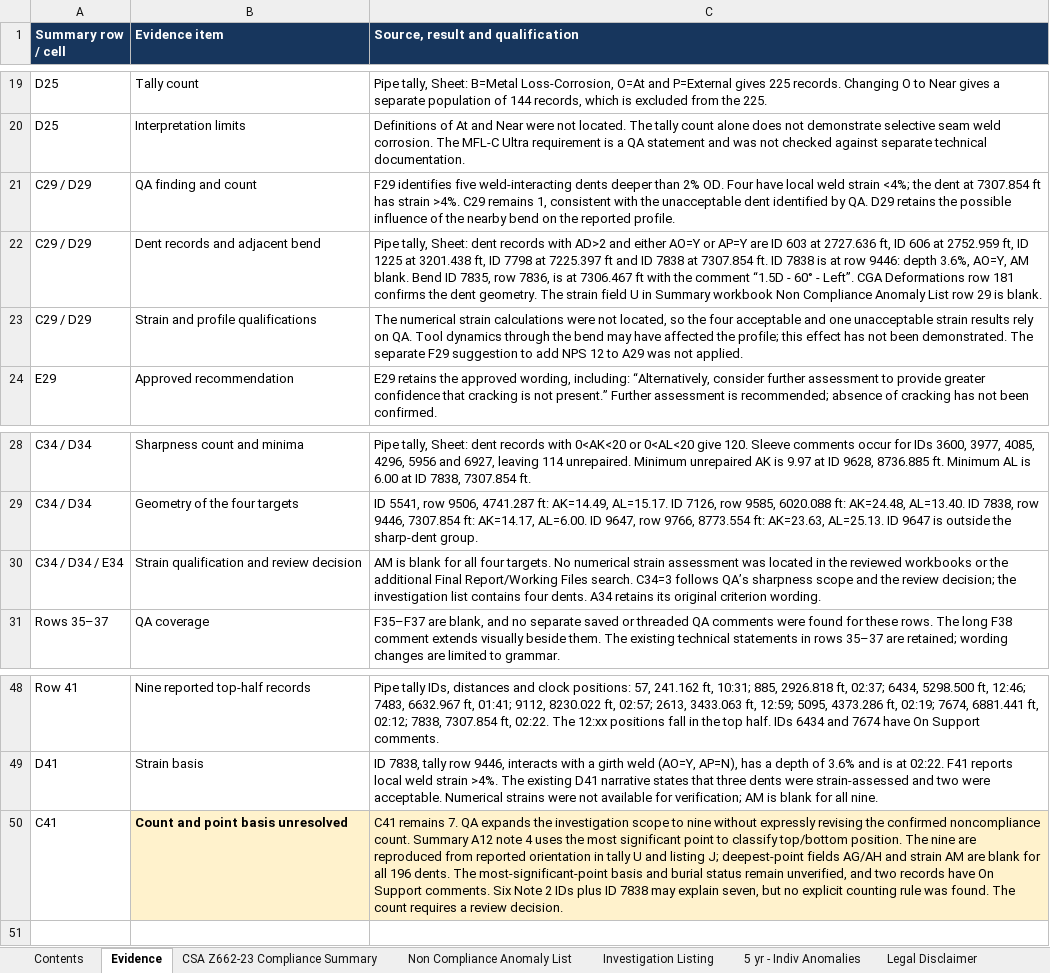
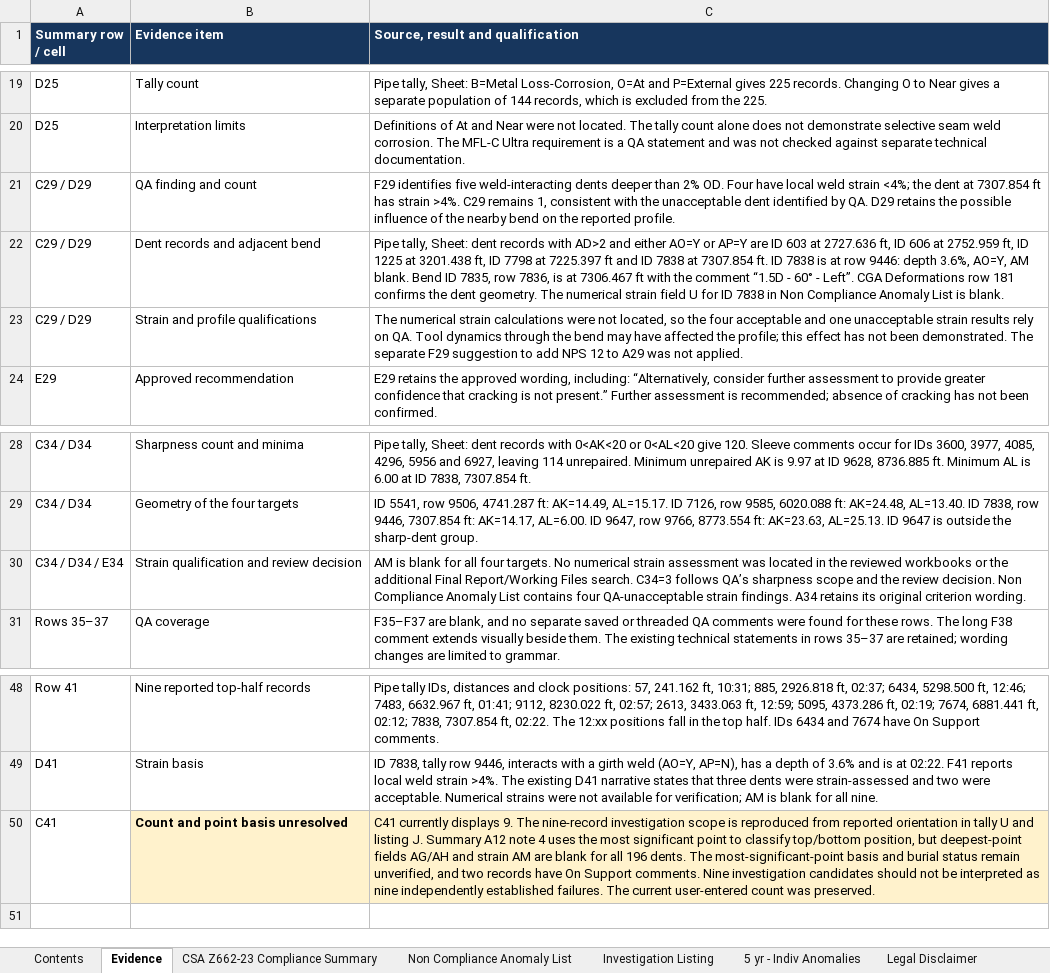
Before and after one commit to mrazzak/house_inspection_record, an Excel workbook: 24BUNKER/NPS 24 Refinery to Dock #1 Bunker Pipeline (24BUNKER)_CSA Z662_Compliance_Rev0-2QA.xlsx, sheet Evidence, drawn as a sheet; only a part is shown, gaps mark what is left out; values as stored, in another font and other column widths than the file's, no borders; the diff covers the shown part only; the diff names each change by its address in the sheet, - before the commit and + after, or states it on an @@ line.

```diff
--- a/24BUNKER/NPS 24 Refinery to Dock #1 Bunker Pipeline (24BUNKER)_CSA Z662_Compliance_Rev0-2QA.xlsx (sheet Evidence)
+++ b/24BUNKER/NPS 24 Refinery to Dock #1 Bunker Pipeline (24BUNKER)_CSA Z662_Compliance_Rev0-2QA.xlsx (sheet Evidence)
-C22 (Source, result and qualification): …geometry. The strain field U in Summary workbook Non Compliance Anomaly List row 29 is blank.
+C22 (Source, result and qualification): …geometry. The numerical strain field U for ID 7838 in Non Compliance Anomaly List is blank.
-C30 (Source, result and qualification): …the review decision; the investigation list contains four dents. A34 retains…
+C30 (Source, result and qualification): …the review decision. Non Compliance Anomaly List contains four QA-unacceptable strain findings. A34 retains…
-C50 (Source, result and qualification): C41 remains 7. QA expands the investigation scope to nine without expressly revising the confirmed noncompliance count. Summary A12 note 4 uses the most significant point to classify top/bottom position. The nine are reproduced from reported orientation in tally U and listing J; deepest-point fields AG/AH and strain AM are blank for all 196 dents. The most-significant-point basis and burial status remain unverified, and two records have On Support comments. Six Note 2 IDs plus ID 7838 may explain seven, but no explicit counting rule was found. The count requires a review decision.
+C50 (Source, result and qualification): C41 currently displays 9. The nine-record investigation scope is reproduced from reported orientation in tally U and listing J. Summary A12 note 4 uses the most significant point to classify top/bottom position, but deepest-point fields AG/AH and strain AM are blank for all 196 dents. The most-significant-point basis and burial status remain unverified, and two records have On Support comments. Nine investigation candidates should not be interpreted as nine independently established failures. The current user-entered count was preserved.
```
Also changed, not shown: 17 added rows and 3 edited cells elsewhere in this sheet, sheet Investigation Listing, sheet 5 yr - Indiv Anomalies, sheet Non Compliance Anomaly List, sheet CSA Z662-23 Compliance Summary, formulas that keep their value, 3 other files.
